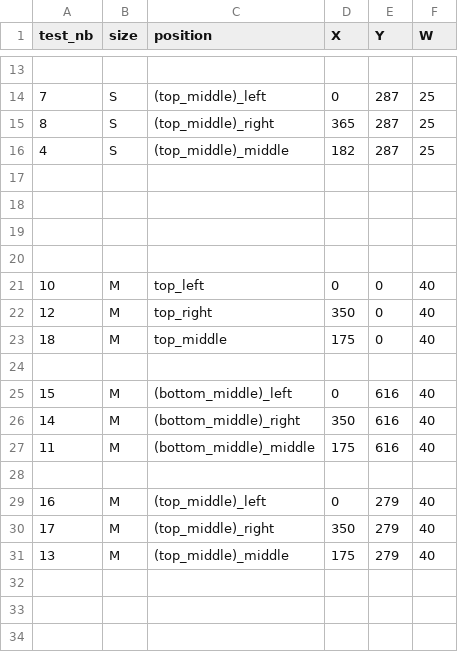
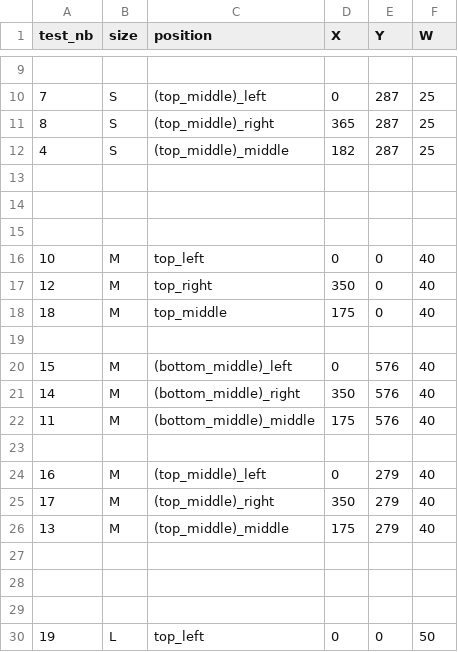
Before and after one commit to hayach2/HCI_TrackPad, a CSV file: src/dependencies/user_experience/tests_info.csv, drawn as a sheet; only a part is shown, gaps mark what is left out; the shorter side is filled out with more unchanged rows; the diff covers the shown part only.

```diff
--- a/src/dependencies/user_experience/tests_info.csv
+++ b/src/dependencies/user_experience/tests_info.csv
@@ -19,3 +15,2 @@ test_nb,size,position,X,Y,W
 
-
 10,M,top_left,0,0,40
@@ -24,5 +19,5 @@ test_nb,size,position,X,Y,W
 
-15,M,(bottom_middle)_left,0,616,40
-14,M,(bottom_middle)_right,350,616,40
-11,M,(bottom_middle)_middle,175,616,40
+15,M,(bottom_middle)_left,0,576,40
+14,M,(bottom_middle)_right,350,576,40
+11,M,(bottom_middle)_middle,175,576,40
 
```
Also changed, not shown: 8 removed rows and 6 edited cells elsewhere in this file, 6 other files.
